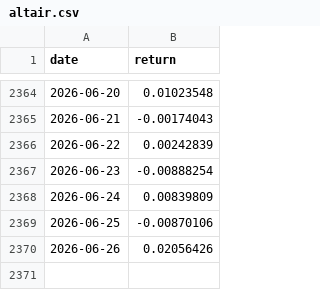
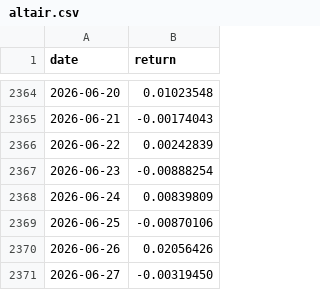
Before and after one commit to unravel-finance/dataroom, a CSV file: data/portfolio-40-returns/altair.csv, drawn as a sheet; only a part is shown, gaps mark what is left out.

```diff
--- a/data/portfolio-40-returns/altair.csv
+++ b/data/portfolio-40-returns/altair.csv
@@ -2370 +2370,2 @@ date,return
 2026-06-26,0.02056426
+2026-06-27,-0.00319450
```
Also changed, not shown: data/portfolio-40-returns/carry_enhanced.csv, data/portfolio-40-returns/foundational.csv, 35 other files.
